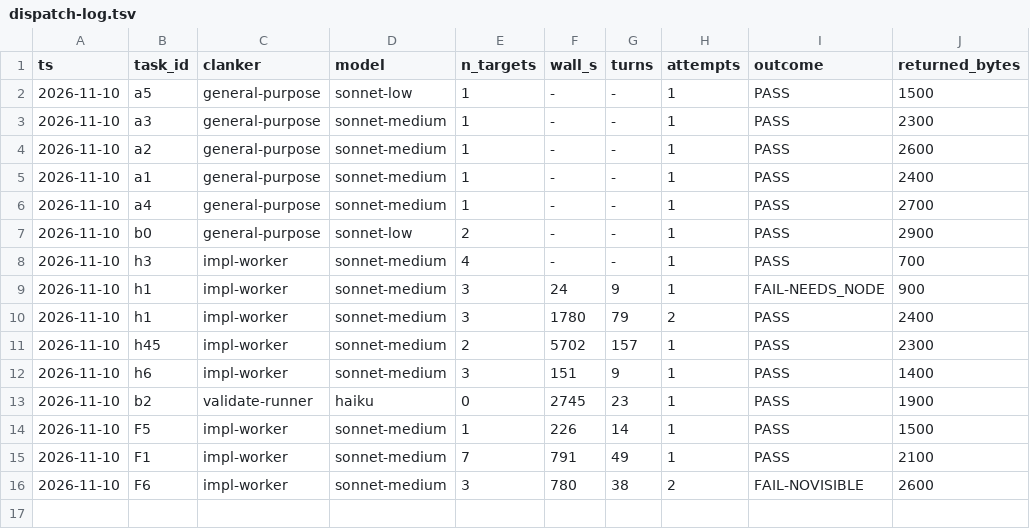
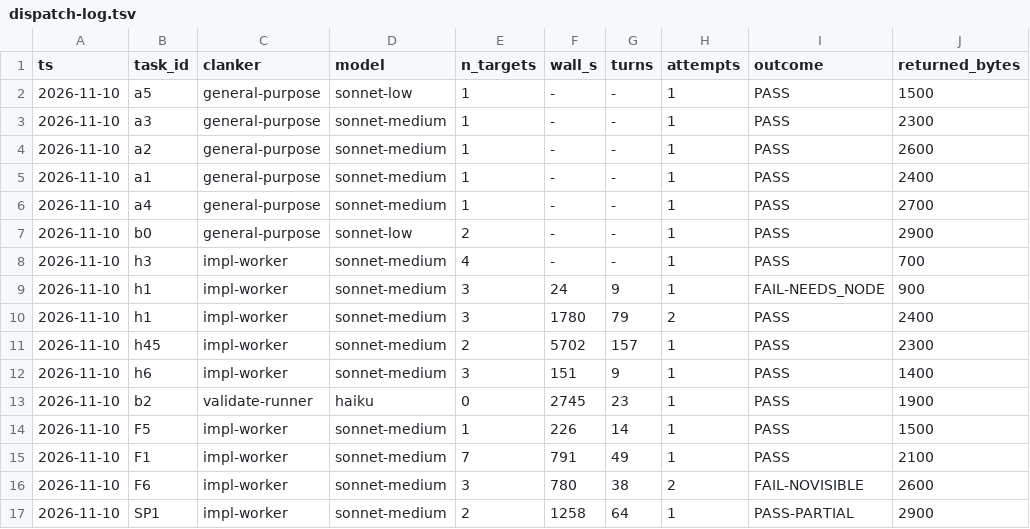
Before and after one commit to bobcatchris15-eng/Vivarium, a TSV file: .claude/dispatch-log.tsv, drawn as a sheet.

```diff
--- a/.claude/dispatch-log.tsv
+++ b/.claude/dispatch-log.tsv
@@ -16 +16,2 @@ ts	task_id	clanker	model	n_targets	wall_s	turns	attempts	outcome	returned_bytes
 2026-11-10	F6	impl-worker	sonnet-medium	3	780	38	2	FAIL-NOVISIBLE	2600
+2026-11-10	SP1	impl-worker	sonnet-medium	2	1258	64	1	PASS-PARTIAL	2900
```
Also changed, not shown: 1 other file.
